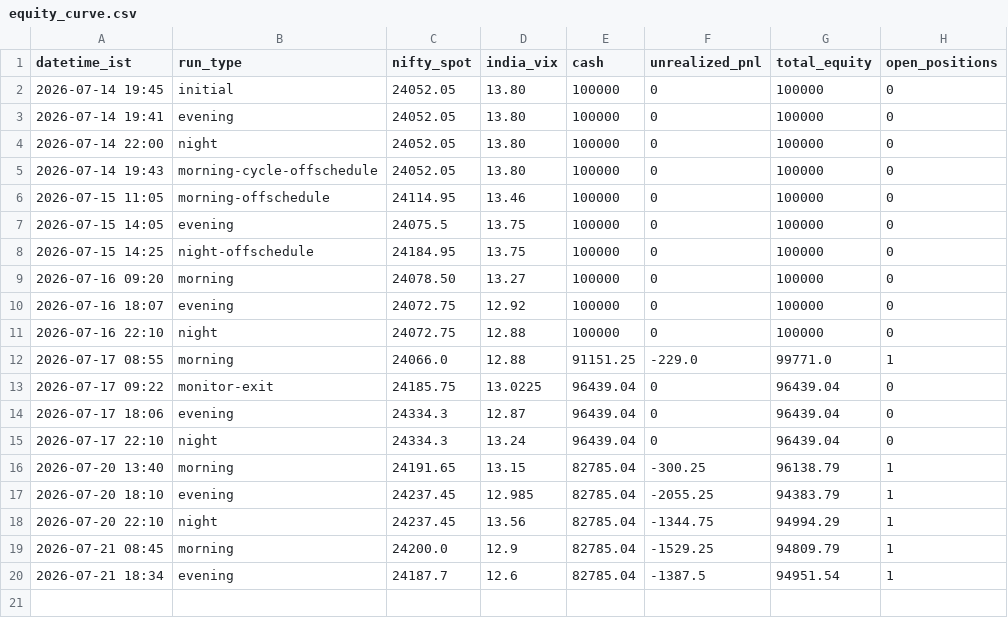
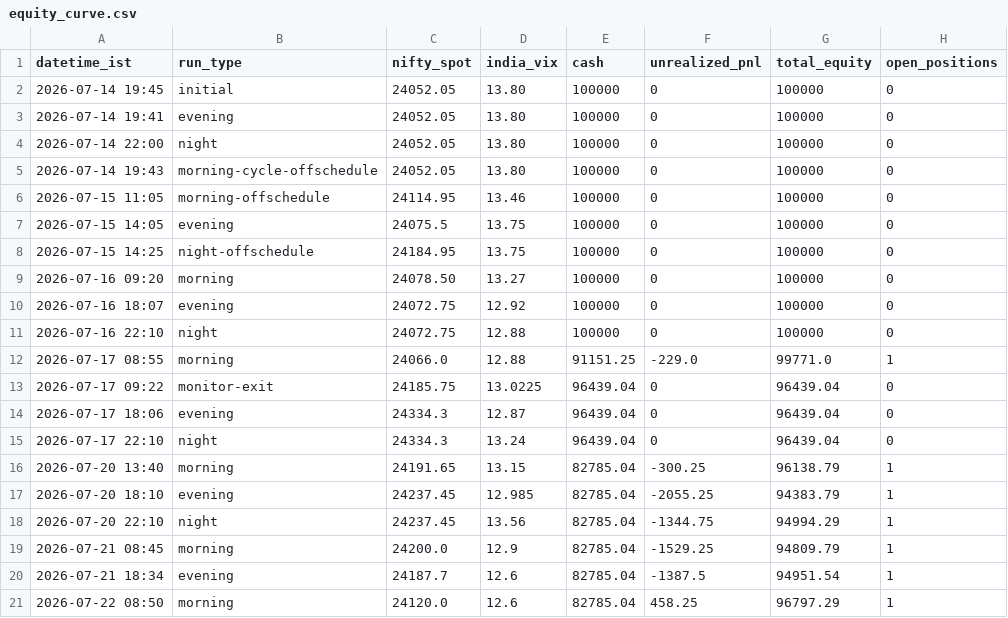
Before and after one commit to ajaiswal1818/nifty-paper-trading, a CSV file: strategies/v3-news-directional/equity_curve.csv, drawn as a sheet; the diff names each change by its address in the sheet, - before the commit and + after, or states it on an @@ line.

```diff
--- a/strategies/v3-news-directional/equity_curve.csv
+++ b/strategies/v3-news-directional/equity_curve.csv
+row 21: 2026-07-22 08:50 | morning | 24120.0 | 12.6 | 82785.04 | 458.25 | 96797.29 | 1
```
Also changed, not shown: strategies/v3i-intraday/equity_curve.csv, 2 other files.
